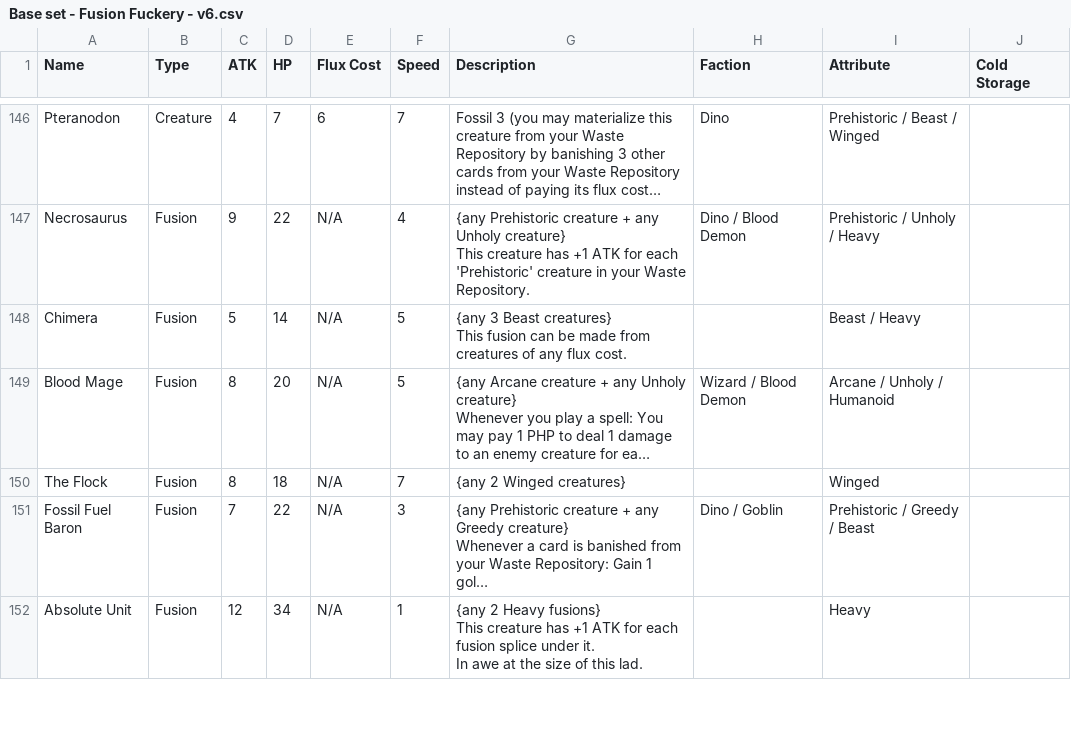
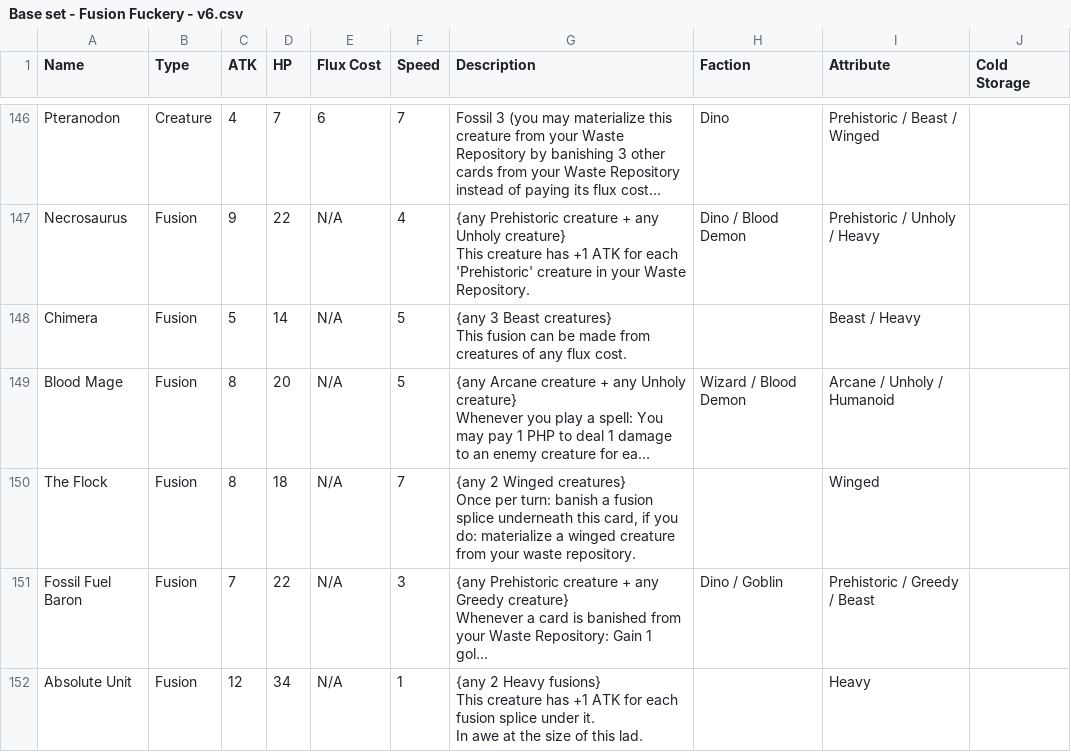
Before and after one commit to kleinstein-stack/fusion-fuckery, a CSV file: saves/Base set - Fusion Fuckery - v6.csv, drawn as a sheet; only a part is shown, gaps mark what is left out; long unchanged cells end in …; ↵ is a line break in a cell; the diff names each change by its address in the sheet, - before the commit and + after, or states it on an @@ line.

Commit message:
Update cards (local editor)

```diff
--- a/saves/Base set - Fusion Fuckery - v6.csv
+++ b/saves/Base set - Fusion Fuckery - v6.csv
-G150 (Description): …Winged creatures}
+G150 (Description): …Winged creatures} ↵ Once per turn: banish a fusion splice underneath this card, if you do: materialize a winged creature from your waste repository.
```
Also changed, not shown: 1 other file.
